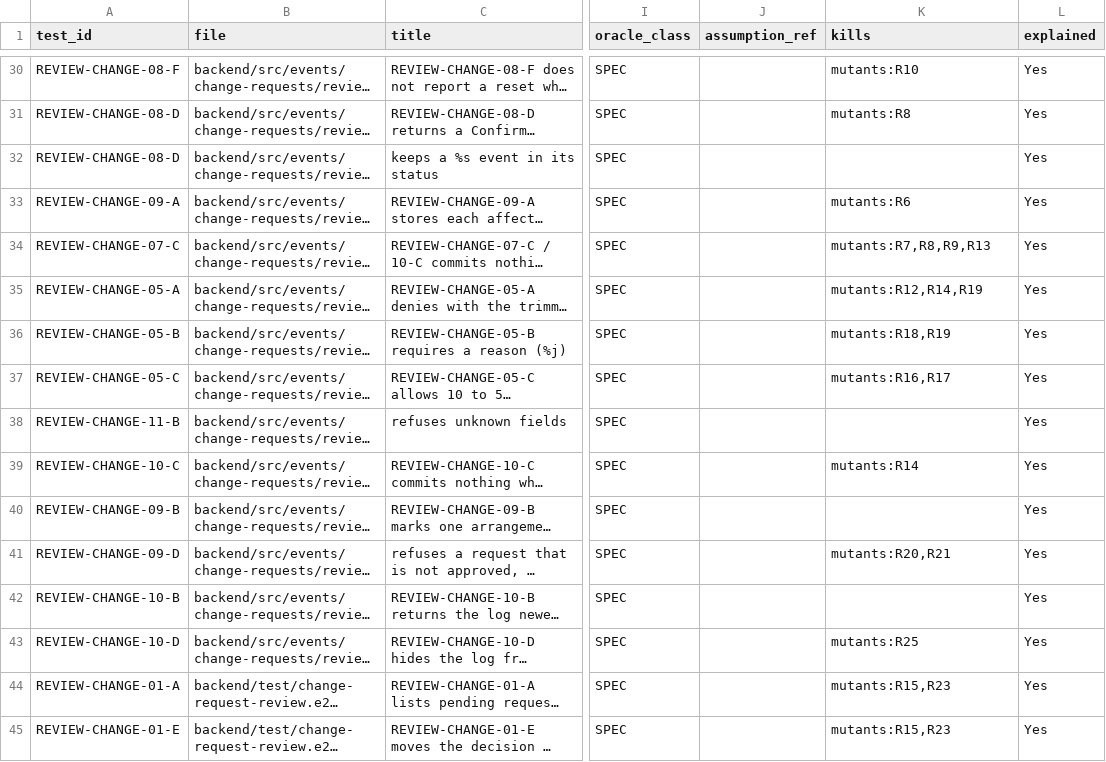
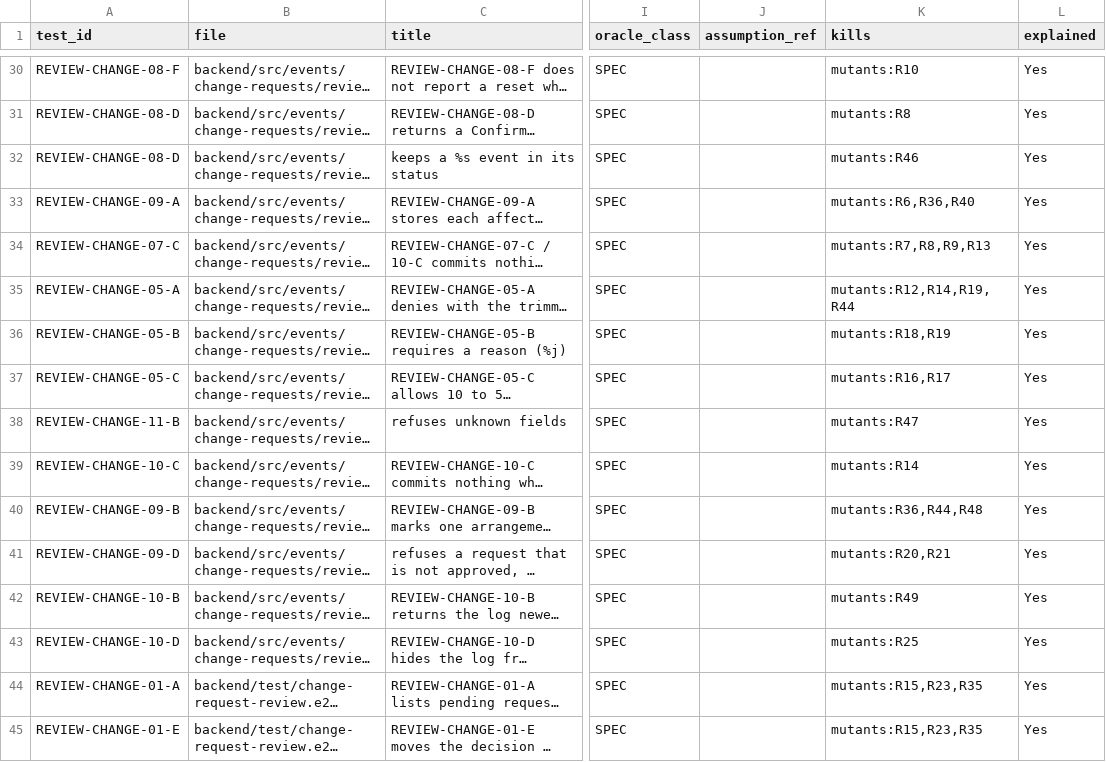
Before and after one commit to IS212-G5-T2/IS212-G5-T2, a CSV file: docs/test-cases/workflow/records/SPM-65.csv, drawn as a sheet; only a part is shown, gaps mark what is left out; long unchanged cells end in …; the diff covers the shown part only; the diff names each change by its address in the sheet, - before the commit and + after, or states it on an @@ line.

```diff
--- a/docs/test-cases/workflow/records/SPM-65.csv
+++ b/docs/test-cases/workflow/records/SPM-65.csv
-K32 (kills): (empty)
+K32 (kills): mutants:R46
-K33 (kills): mutants:R6
+K33 (kills): mutants:R6,R36,R40
-K35 (kills): mutants:R12,R14,R19
+K35 (kills): mutants:R12,R14,R19,R44
-K38 (kills): (empty)
+K38 (kills): mutants:R47
-K40 (kills): (empty)
+K40 (kills): mutants:R36,R44,R48
-K42 (kills): (empty)
+K42 (kills): mutants:R49
-K44:K45 (kills): mutants:R15,R23
+K44:K45 (kills): mutants:R15,R23,R35
```
Also changed, not shown: 2 added rows and 68 edited cells elsewhere in this file, 2 other files.
